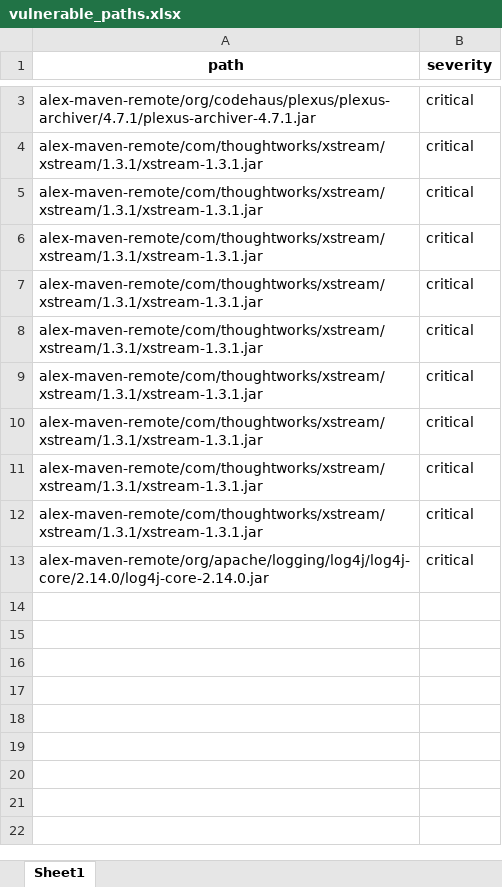
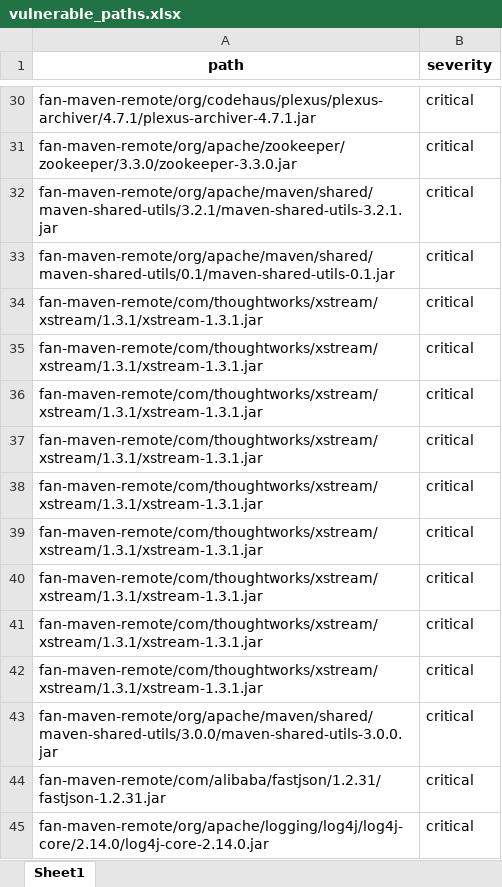
Before and after one commit to JFrogChina/jfrog-poc-samples, an Excel workbook: Xray-best-practices/scan-report/vulnerable_paths.xlsx, sheet Sheet1, drawn as a sheet; only a part is shown, gaps mark what is left out; values as stored, in another font and other column widths than the file's, no borders; addresses are those after the commit; the diff covers the shown part only; the diff names each change by its address in the sheet, - before the commit and + after, or states it on an @@ line.

```diff
--- a/Xray-best-practices/scan-report/vulnerable_paths.xlsx (sheet Sheet1)
+++ b/Xray-best-practices/scan-report/vulnerable_paths.xlsx (sheet Sheet1)
-A30 (path): alex-maven-remote/org/codehaus/plexus/plexus-archiver/4.7.1/plexus-archiver-4.7.1.jar
+A30 (path): fan-maven-remote/org/codehaus/plexus/plexus-archiver/4.7.1/plexus-archiver-4.7.1.jar
+row 31: fan-maven-remote/org/apache/zookeeper/zookeeper/3.3.0/zookeeper-3.3.0.jar | critical
+row 32: fan-maven-remote/org/apache/maven/shared/maven-shared-utils/3.2.1/maven-shared-utils-3.2.1.jar | critical
+row 33: fan-maven-remote/org/apache/maven/shared/maven-shared-utils/0.1/maven-shared-utils-0.1.jar | critical
-A34:A42 (path): alex-maven-remote/com/thoughtworks/xstream/xstream/1.3.1/xstream-1.3.1.jar
+A34:A42 (path): fan-maven-remote/com/thoughtworks/xstream/xstream/1.3.1/xstream-1.3.1.jar
+row 43: fan-maven-remote/org/apache/maven/shared/maven-shared-utils/3.0.0/maven-shared-utils-3.0.0.jar | critical
+row 44: fan-maven-remote/com/alibaba/fastjson/1.2.31/fastjson-1.2.31.jar | critical
-A45 (path): alex-maven-remote/org/apache/logging/log4j/log4j-core/2.14.0/log4j-core-2.14.0.jar
+A45 (path): fan-maven-remote/org/apache/logging/log4j/log4j-core/2.14.0/log4j-core-2.14.0.jar
```
Also changed, not shown: 27 added rows and 1 edited cell elsewhere in this sheet, 2 other files.
